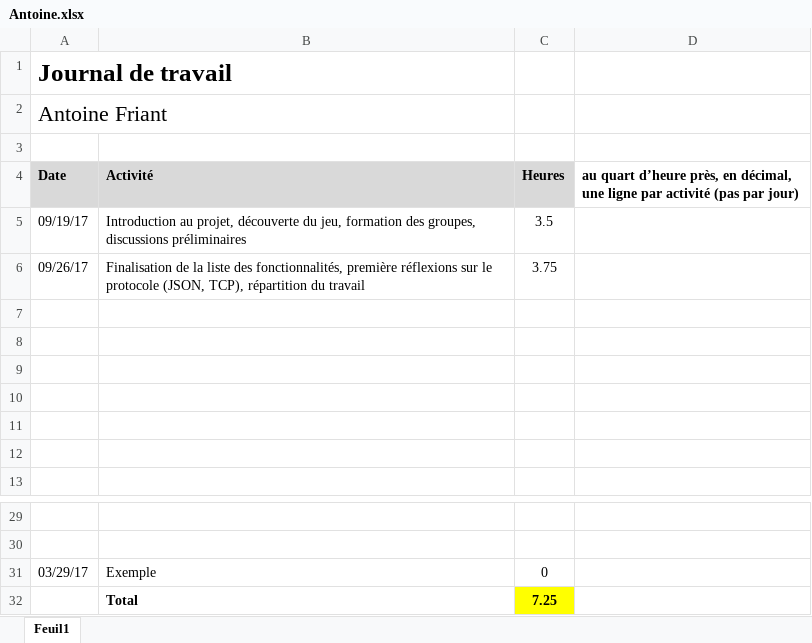
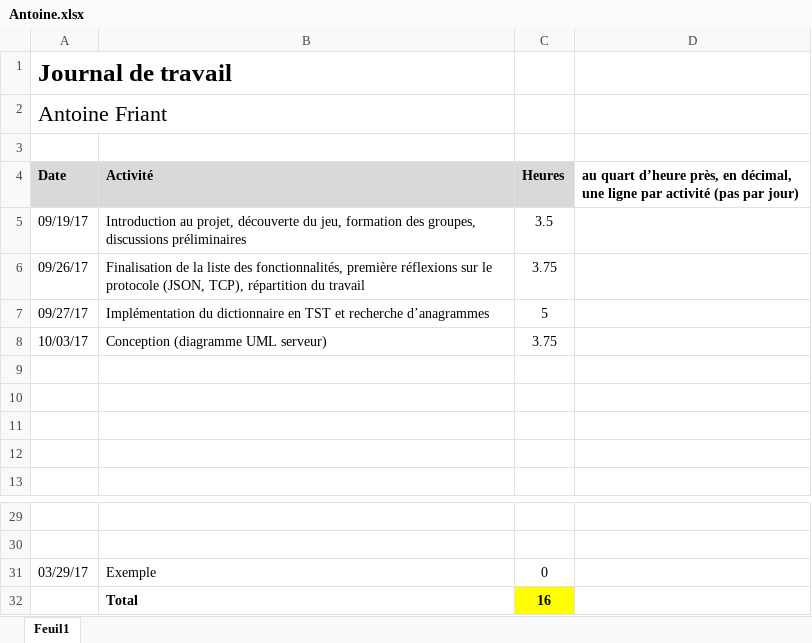
Before and after one commit to c-meier/HEIG-2017-PDG-WORDOFF, an Excel workbook: Journaux_de_travail/Antoine.xlsx, sheet Feuil1, drawn as a sheet; only a part is shown, gaps mark what is left out; values as stored, in another font and other column widths than the file's, no borders; the diff names each change by its address in the sheet, - before the commit and + after, or states it on an @@ line.

```diff
--- a/Journaux_de_travail/Antoine.xlsx (sheet Feuil1)
+++ b/Journaux_de_travail/Antoine.xlsx (sheet Feuil1)
-row 7: (empty)
+row 7: 09/27/17 | Implémentation du dictionnaire en TST et recherche d’anagrammes | 5
-row 8: (empty)
+row 8: 10/03/17 | Conception (diagramme UML serveur) | 3.75
-C32 (Heures): 7.25
+C32 (Heures): 16
```
Also changed, not shown: 1 other file.
